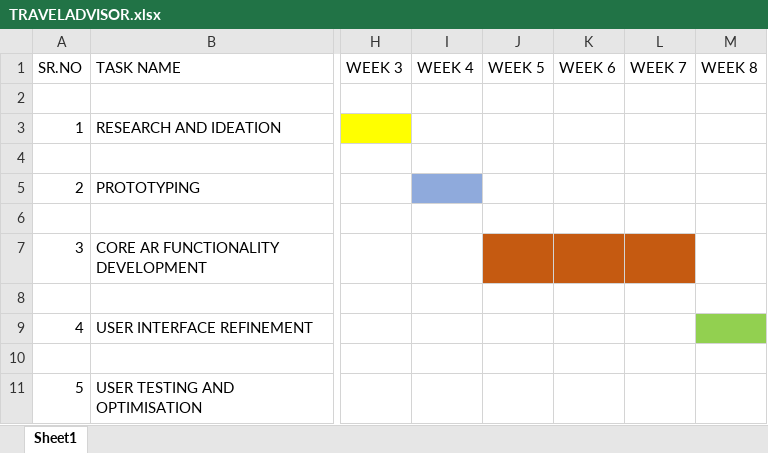
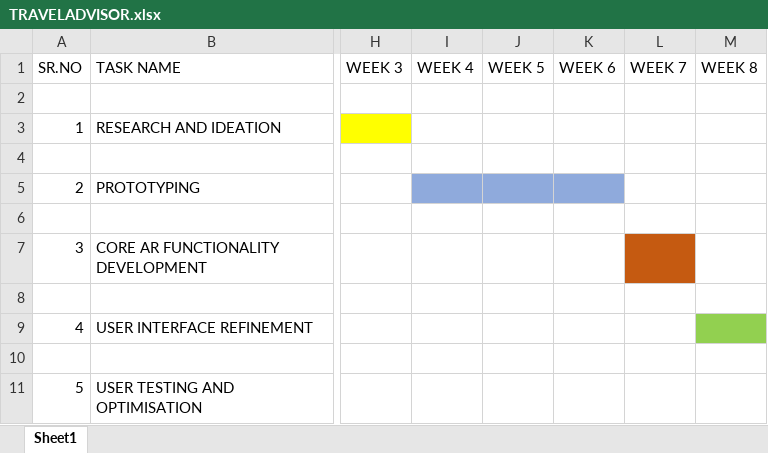
Before and after one commit to adityakumar221210008/Travel-Advisor, an Excel workbook: TRAVELADVISOR.xlsx, sheet Sheet1, drawn as a sheet; only a part is shown, gaps mark what is left out; values as stored, in another font and other column widths than the file's, no borders; the diff names each change by its address in the sheet, - before the commit and + after, or states it on an @@ line.

Commit message:
Add files via upload

```diff
--- a/TRAVELADVISOR.xlsx (sheet Sheet1)
+++ b/TRAVELADVISOR.xlsx (sheet Sheet1)
-J5:K5 fill: none
+J5:K5 fill: #8FAADC
-J7:K7 fill: #C55A11
+J7:K7 fill: none
```
